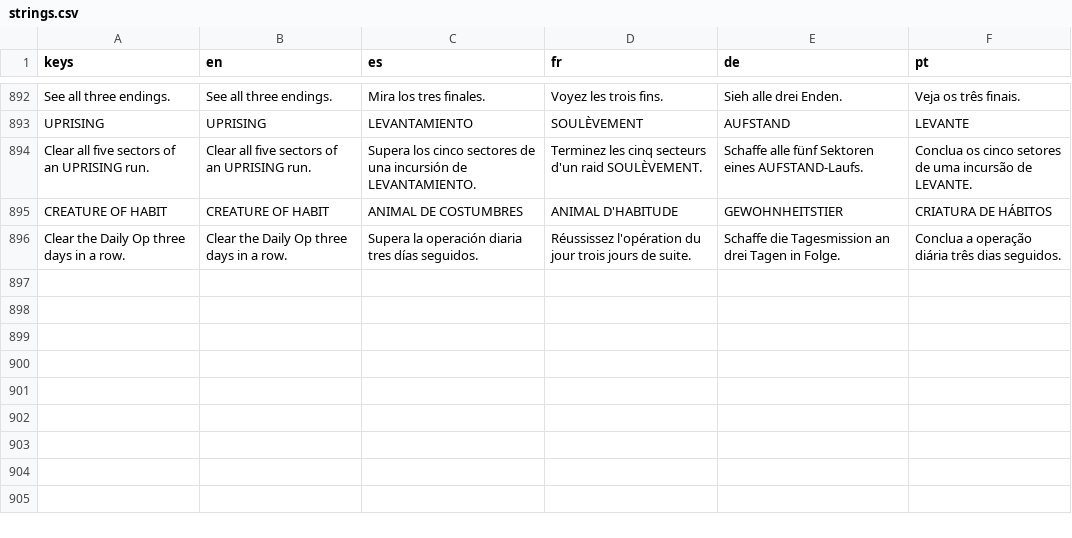
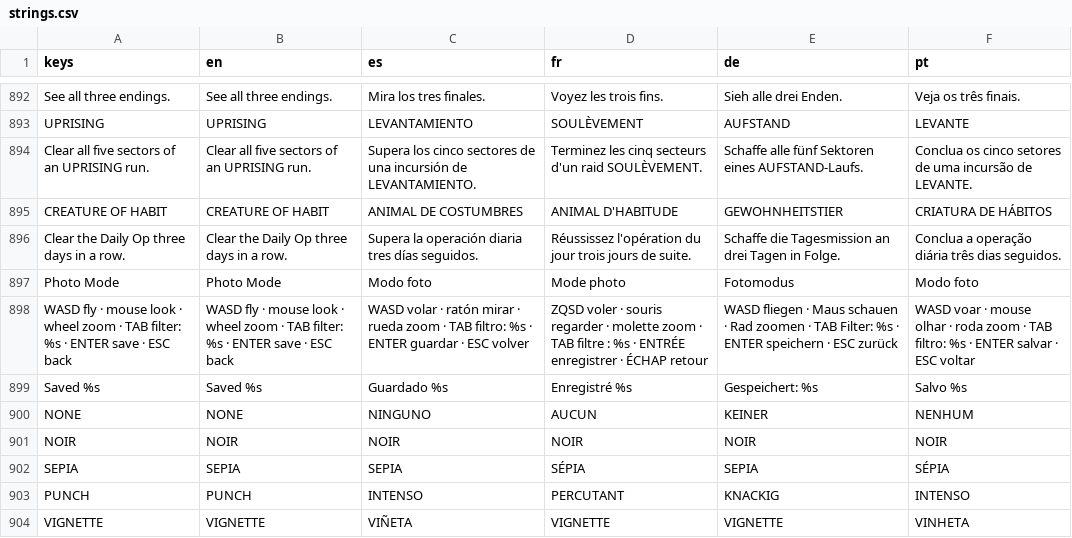
Before and after one commit to PIsberg/ai-uprising-game, a CSV file: assets/i18n/strings.csv, drawn as a sheet; only a part is shown, gaps mark what is left out.

```diff
--- a/assets/i18n/strings.csv
+++ b/assets/i18n/strings.csv
@@ -896 +896,9 @@ CREATURE OF HABIT,CREATURE OF HABIT,ANIMAL DE COSTUMBRES,ANIMAL D'HABITUDE,GEWOH
 Clear the Daily Op three days in a row.,Clear the Daily Op three days in a row.,Supera la operación diaria tres días seguidos.,Réussissez l'opération du jour trois jours de suite.,Schaffe die Tagesmission an drei Tagen in Folge.,Conclua a operação diária três dias seguidos.
+Photo Mode,Photo Mode,Modo foto,Mode photo,Fotomodus,Modo foto
+WASD fly · mouse look · wheel zoom · TAB filter: %s · ENTER save · ESC back,WASD fly · mouse look · wheel zoom · TAB filter: %s · ENTER save · ESC back,WASD volar · ratón mirar · rueda zoom · TAB filtro: %s · ENTER guardar · ESC volver,ZQSD voler · souris regarder · molette zoom · TAB filtre : %s · ENTRÉE enregistrer · ÉCHAP retour,WASD fliegen · Maus schauen · Rad zoomen · TAB Filter: %s · ENTER speichern · ESC zurück,WASD voar · mouse olhar · roda zoom · TAB filtro: %s · ENTER salvar · ESC voltar
+Saved %s,Saved %s,Guardado %s,Enregistré %s,Gespeichert: %s,Salvo %s
+NONE,NONE,NINGUNO,AUCUN,KEINER,NENHUM
+NOIR,NOIR,NOIR,NOIR,NOIR,NOIR
+SEPIA,SEPIA,SEPIA,SÉPIA,SEPIA,SÉPIA
+PUNCH,PUNCH,INTENSO,PERCUTANT,KNACKIG,INTENSO
+VIGNETTE,VIGNETTE,VIÑETA,VIGNETTE,VIGNETTE,VINHETA
```
Also changed, not shown: 16 other files.
